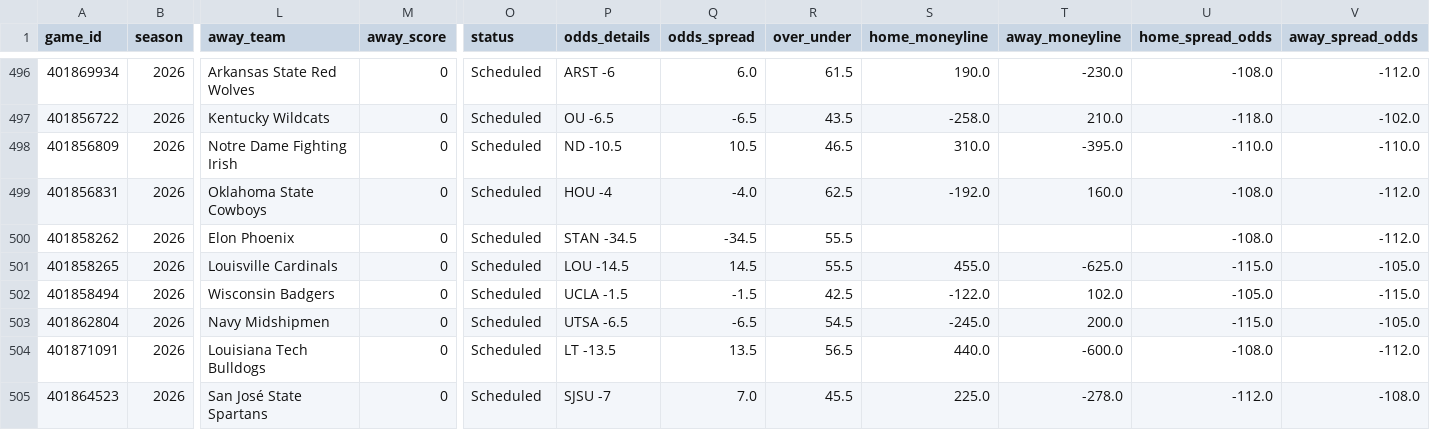
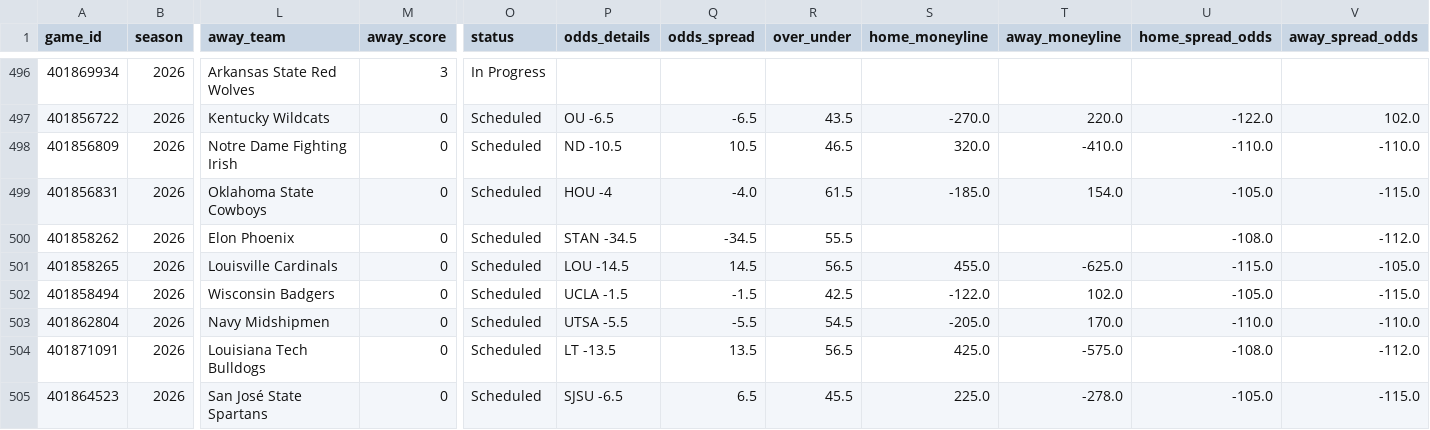
Before and after one commit to rudypospisil/college_football, a CSV file: data/seasons/2026.csv, drawn as a sheet; only a part is shown, gaps mark what is left out; the diff covers the shown part only; the diff names each change by its address in the sheet, - before the commit and + after, or states it on an @@ line.

```diff
--- a/data/seasons/2026.csv
+++ b/data/seasons/2026.csv
-M496 (away_score): 0
+M496 (away_score): 3
-O496 (status): Scheduled
+O496 (status): In Progress
-P496 (odds_details): ARST -6
+P496 (odds_details): (empty)
-Q496 (odds_spread): 6.0
+Q496 (odds_spread): (empty)
-R496 (over_under): 61.5
+R496 (over_under): (empty)
-S496 (home_moneyline): 190.0
+S496 (home_moneyline): (empty)
-T496 (away_moneyline): -230.0
+T496 (away_moneyline): (empty)
-U496 (home_spread_odds): -108.0
+U496 (home_spread_odds): (empty)
-V496 (away_spread_odds): -112.0
+V496 (away_spread_odds): (empty)
-S497 (home_moneyline): -258.0
+S497 (home_moneyline): -270.0
-T497 (away_moneyline): 210.0
+T497 (away_moneyline): 220.0
-U497 (home_spread_odds): -118.0
+U497 (home_spread_odds): -122.0
-V497 (away_spread_odds): -102.0
+V497 (away_spread_odds): 102.0
-S498 (home_moneyline): 310.0
+S498 (home_moneyline): 320.0
-T498 (away_moneyline): -395.0
+T498 (away_moneyline): -410.0
-R499 (over_under): 62.5
+R499 (over_under): 61.5
-S499 (home_moneyline): -192.0
+S499 (home_moneyline): -185.0
-T499 (away_moneyline): 160.0
+T499 (away_moneyline): 154.0
-U499 (home_spread_odds): -108.0
+U499 (home_spread_odds): -105.0
-V499 (away_spread_odds): -112.0
+V499 (away_spread_odds): -115.0
-R501 (over_under): 55.5
+R501 (over_under): 56.5
-P503 (odds_details): UTSA -6.5
+P503 (odds_details): UTSA -5.5
-Q503 (odds_spread): -6.5
+Q503 (odds_spread): -5.5
-S503 (home_moneyline): -245.0
+S503 (home_moneyline): -205.0
-T503 (away_moneyline): 200.0
+T503 (away_moneyline): 170.0
-U503 (home_spread_odds): -115.0
+U503 (home_spread_odds): -110.0
-V503 (away_spread_odds): -105.0
+V503 (away_spread_odds): -110.0
-S504 (home_moneyline): 440.0
+S504 (home_moneyline): 425.0
-T504 (away_moneyline): -600.0
+T504 (away_moneyline): -575.0
-P505 (odds_details): SJSU -7
+P505 (odds_details): SJSU -6.5
-Q505 (odds_spread): 7.0
+Q505 (odds_spread): 6.5
-U505 (home_spread_odds): -112.0
+U505 (home_spread_odds): -105.0
-V505 (away_spread_odds): -108.0
+V505 (away_spread_odds): -115.0
```
Also changed, not shown: 98 edited cells elsewhere in this file, data/predictions.csv, 1 other file.
